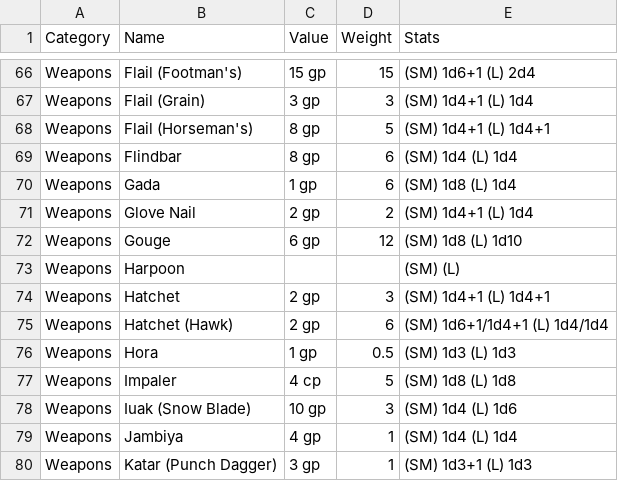
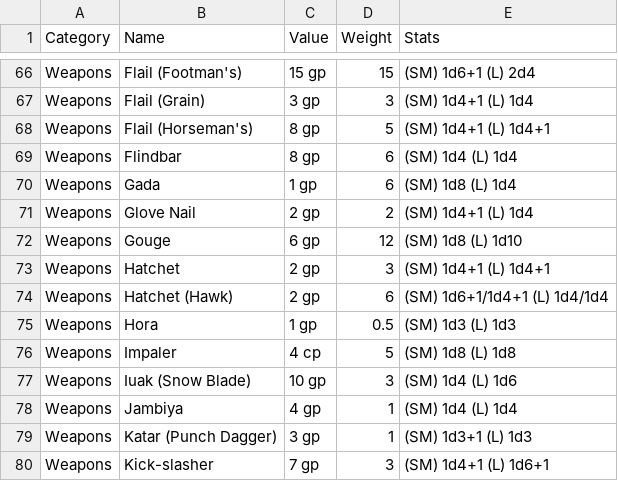
Before and after one commit to CocoTheOwner/ADND2DB, a CSV file: fulllist.csv, drawn as a sheet; only a part is shown, gaps mark what is left out; the shorter side is filled out with more unchanged rows.

Commit message:
Update fulllist.csv

```diff
--- a/fulllist.csv
+++ b/fulllist.csv
@@ -72,3 +72,2 @@ Weapons	Glove Nail	2 gp	2	(SM) 1d4+1 (L) 1d4
 Weapons	Gouge	6 gp	12	(SM) 1d8 (L) 1d10
-Weapons	Harpoon			(SM)  (L)
 Weapons	Hatchet	2 gp	3	(SM) 1d4+1 (L) 1d4+1
```
